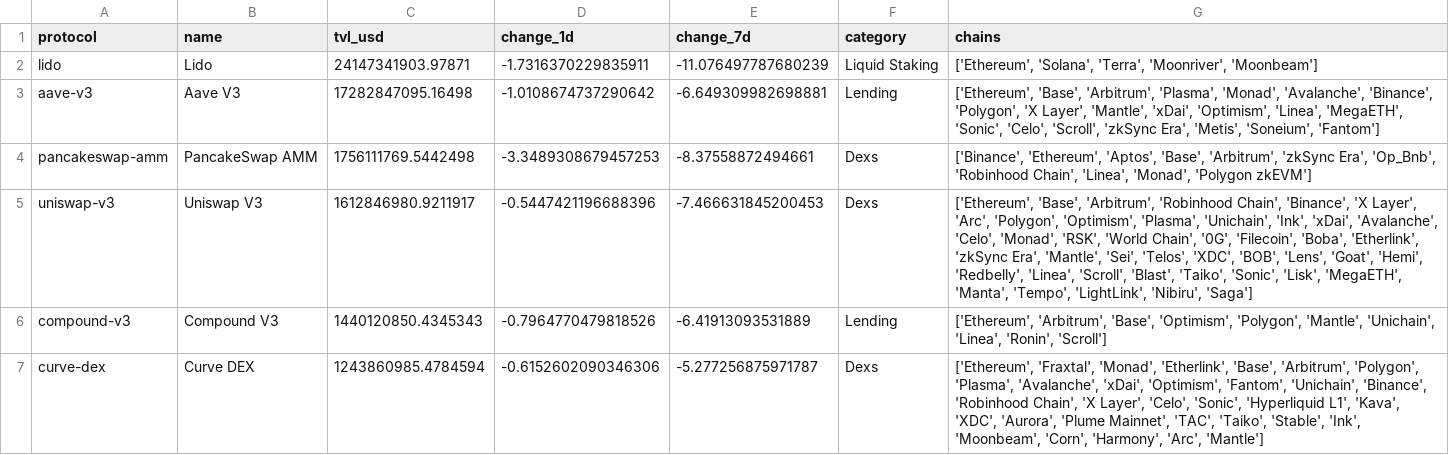
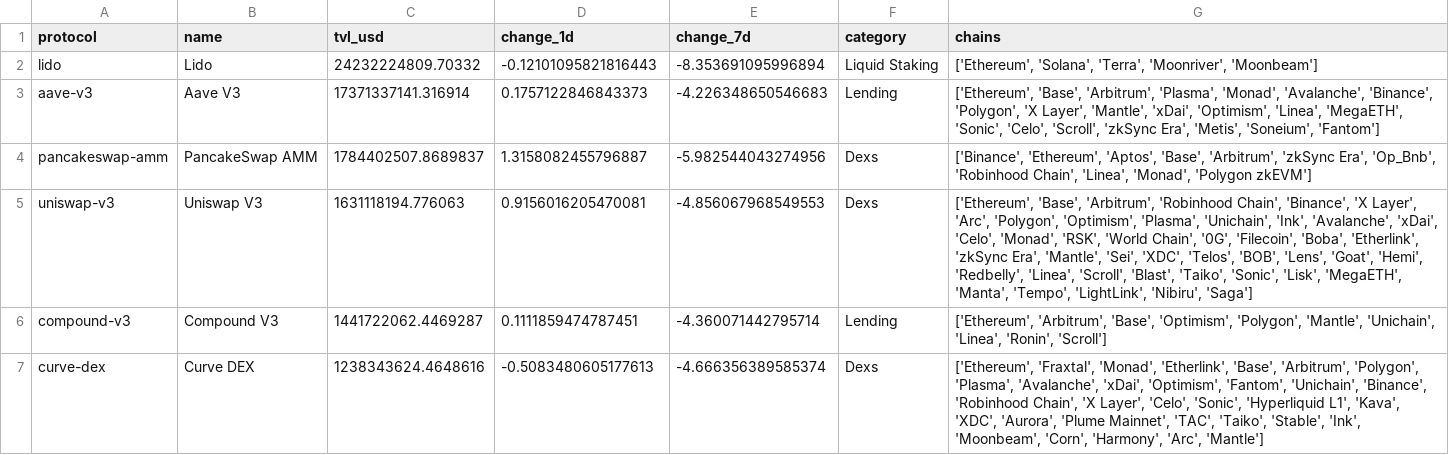
Before and after one commit to hugoneuvillepro-web/crypto-premium-dataset, a CSV file: defi_overview_latest.csv, drawn as a sheet.

Commit message:
Update DeFi dataset 2026-10-10

```diff
--- a/defi_overview_latest.csv
+++ b/defi_overview_latest.csv
@@ -1,7 +1,7 @@
 protocol,name,tvl_usd,change_1d,change_7d,category,chains
-lido,Lido,24147341903.97871,-1.7316370229835911,-11.076497787680239,Liquid Staking,"['Ethereum', 'Solana', 'Terra', 'Moonriver', 'Moonbeam']"
-aave-v3,Aave V3,17282847095.16498,-1.0108674737290642,-6.649309982698881,Lending,"['Ethereum', 'Base', 'Arbitrum', 'Plasma', 'Monad', 'Avalanche', 'Binance', 'Polygon', 'X Layer', 'Mantle', 'xDai', 'Optimism', 'Linea', 'MegaETH', 'Sonic', 'Celo', 'Scroll', 'zkSync Era', 'Metis', 'Soneium', 'Fantom']"
-pancakeswap-amm,PancakeSwap AMM,1756111769.5442498,-3.3489308679457253,-8.37558872494661,Dexs,"['Binance', 'Ethereum', 'Aptos', 'Base', 'Arbitrum', 'zkSync Era', 'Op_Bnb', 'Robinhood Chain', 'Linea', 'Monad', 'Polygon zkEVM']"
-uniswap-v3,Uniswap V3,1612846980.9211917,-0.5447421196688396,-7.466631845200453,Dexs,"['Ethereum', 'Base', 'Arbitrum', 'Robinhood Chain', 'Binance', 'X Layer', 'Arc', 'Polygon', 'Optimism', 'Plasma', 'Unichain', 'Ink', 'xDai', 'Avalanche', 'Celo', 'Monad', 'RSK', 'World Chain', '0G', 'Filecoin', 'Boba', 'Etherlink', 'zkSync Era', 'Mantle', 'Sei', 'Telos', 'XDC', 'BOB', 'Lens', 'Goat', 'Hemi', 'Redbelly', 'Linea', 'Scroll', 'Blast', 'Taiko', 'Sonic', 'Lisk', 'MegaETH', 'Manta', 'Tempo', 'LightLink', 'Nibiru', 'Saga']"
-compound-v3,Compound V3,1440120850.4345343,-0.7964770479818526,-6.41913093531889,Lending,"['Ethereum', 'Arbitrum', 'Base', 'Optimism', 'Polygon', 'Mantle', 'Unichain', 'Linea', 'Ronin', 'Scroll']"
-curve-dex,Curve DEX,1243860985.4784594,-0.6152602090346306,-5.277256875971787,Dexs,"['Ethereum', 'Fraxtal', 'Monad', 'Etherlink', 'Base', 'Arbitrum', 'Polygon', 'Plasma', 'Avalanche', 'xDai', 'Optimism', 'Fantom', 'Unichain', 'Binance', 'Robinhood Chain', 'X Layer', 'Celo', 'Sonic', 'Hyperliquid L1', 'Kava', 'XDC', 'Aurora', 'Plume Mainnet', 'TAC', 'Taiko', 'Stable', 'Ink', 'Moonbeam', 'Corn', 'Harmony', 'Arc', 'Mantle']"
+lido,Lido,24232224809.70332,-0.12101095821816443,-8.353691095996894,Liquid Staking,"['Ethereum', 'Solana', 'Terra', 'Moonriver', 'Moonbeam']"
+aave-v3,Aave V3,17371337141.316914,0.1757122846843373,-4.226348650546683,Lending,"['Ethereum', 'Base', 'Arbitrum', 'Plasma', 'Monad', 'Avalanche', 'Binance', 'Polygon', 'X Layer', 'Mantle', 'xDai', 'Optimism', 'Linea', 'MegaETH', 'Sonic', 'Celo', 'Scroll', 'zkSync Era', 'Metis', 'Soneium', 'Fantom']"
+pancakeswap-amm,PancakeSwap AMM,1784402507.8689837,1.3158082455796887,-5.982544043274956,Dexs,"['Binance', 'Ethereum', 'Aptos', 'Base', 'Arbitrum', 'zkSync Era', 'Op_Bnb', 'Robinhood Chain', 'Linea', 'Monad', 'Polygon zkEVM']"
+uniswap-v3,Uniswap V3,1631118194.776063,0.9156016205470081,-4.856067968549553,Dexs,"['Ethereum', 'Base', 'Arbitrum', 'Robinhood Chain', 'Binance', 'X Layer', 'Arc', 'Polygon', 'Optimism', 'Plasma', 'Unichain', 'Ink', 'Avalanche', 'xDai', 'Celo', 'Monad', 'RSK', 'World Chain', '0G', 'Filecoin', 'Boba', 'Etherlink', 'zkSync Era', 'Mantle', 'Sei', 'XDC', 'Telos', 'BOB', 'Lens', 'Goat', 'Hemi', 'Redbelly', 'Linea', 'Scroll', 'Blast', 'Taiko', 'Sonic', 'Lisk', 'MegaETH', 'Manta', 'Tempo', 'LightLink', 'Nibiru', 'Saga']"
+compound-v3,Compound V3,1441722062.4469287,0.1111859474787451,-4.360071442795714,Lending,"['Ethereum', 'Arbitrum', 'Base', 'Optimism', 'Polygon', 'Mantle', 'Unichain', 'Linea', 'Ronin', 'Scroll']"
+curve-dex,Curve DEX,1238343624.4648616,-0.5083480605177613,-4.666356389585374,Dexs,"['Ethereum', 'Fraxtal', 'Monad', 'Etherlink', 'Base', 'Arbitrum', 'Polygon', 'Plasma', 'Avalanche', 'xDai', 'Optimism', 'Fantom', 'Unichain', 'Binance', 'Robinhood Chain', 'X Layer', 'Celo', 'Sonic', 'Hyperliquid L1', 'Kava', 'XDC', 'Aurora', 'Plume Mainnet', 'TAC', 'Taiko', 'Stable', 'Ink', 'Moonbeam', 'Corn', 'Harmony', 'Arc', 'Mantle']"
```
